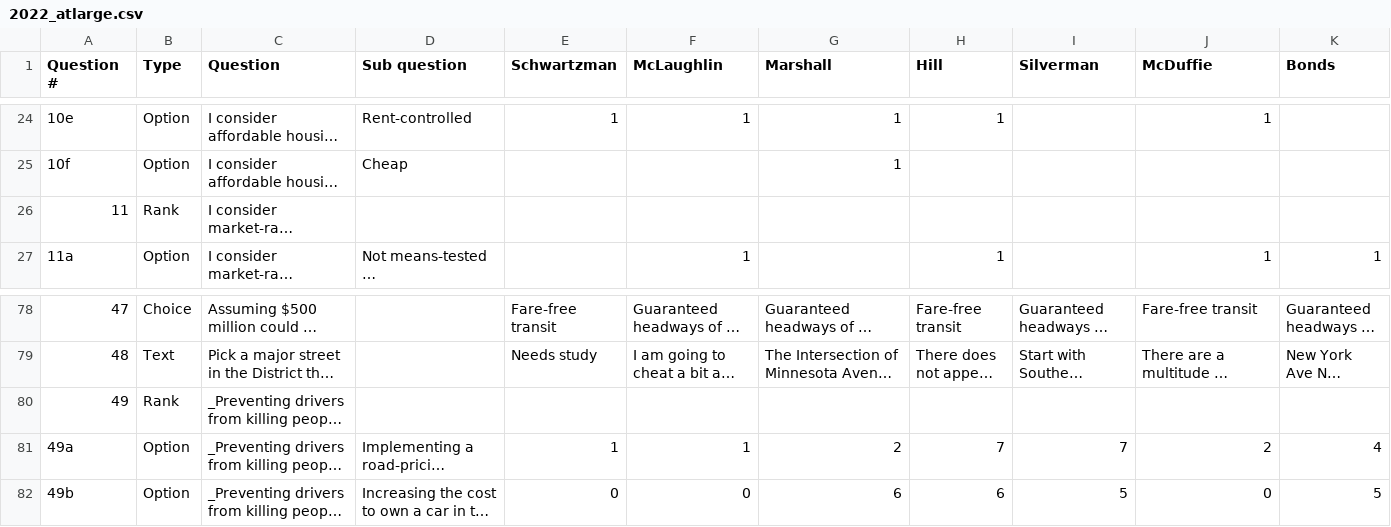
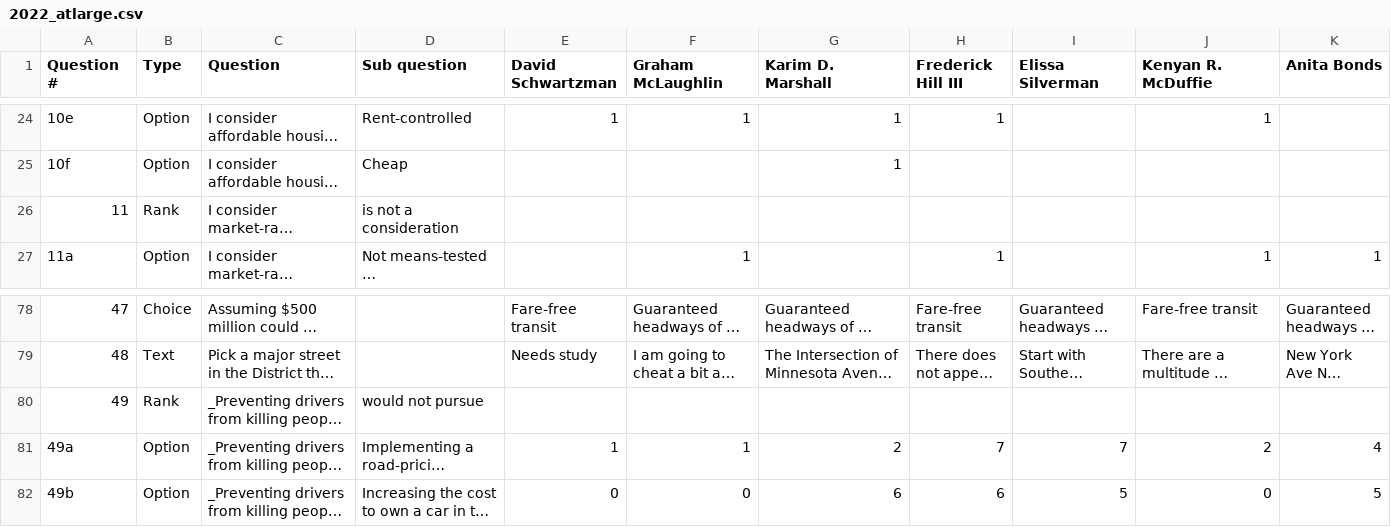
Before and after one commit to ajturner/dc-elections, a CSV file: src/assets/2022_atlarge.csv, drawn as a sheet; only a part is shown, gaps mark what is left out; long unchanged cells end in …; the diff covers the shown part only; the diff names each change by its address in the sheet, - before the commit and + after, or states it on an @@ line.

```diff
--- a/src/assets/2022_atlarge.csv
+++ b/src/assets/2022_atlarge.csv
-E1: Schwartzman
+E1: David Schwartzman
-F1: McLaughlin
+F1: Graham McLaughlin
-G1: Marshall
+G1: Karim D. Marshall
-H1: Hill
+H1: Frederick Hill III
-I1: Silverman
+I1: Elissa Silverman
-J1: McDuffie
+J1: Kenyan R. McDuffie
-K1: Bonds
+K1: Anita Bonds
-D26 (Sub question): (empty)
+D26 (Sub question): is not a consideration
-D80 (Sub question): (empty)
+D80 (Sub question): would not pursue
```
Also changed, not shown: 18 edited cells elsewhere in this file, 3 other files.
